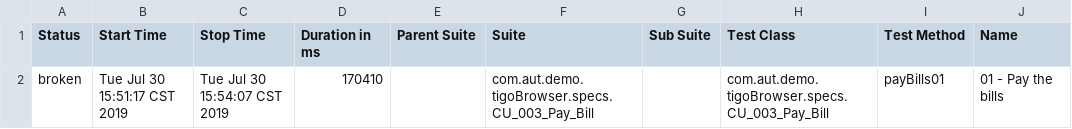
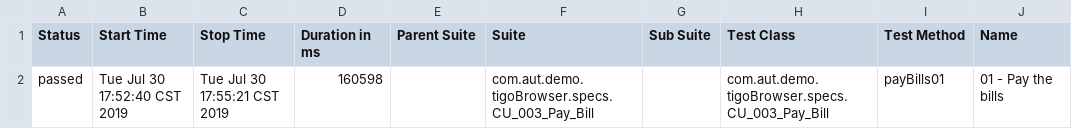
Before and after one commit to HenryAlejandroGuerra/DemoAutoMobile, a CSV file: DemoAutoMobile/allure-report/data/suites.csv, drawn as a sheet; only a part is shown; the diff names each change by its address in the sheet, - before the commit and + after, or states it on an @@ line.

```diff
--- a/DemoAutoMobile/allure-report/data/suites.csv
+++ b/DemoAutoMobile/allure-report/data/suites.csv
-A2 (Status): broken
+A2 (Status): passed
-B2 (Start Time): Tue Jul 30 15:51:17 CST 2019
+B2 (Start Time): Tue Jul 30 17:52:40 CST 2019
-C2 (Stop Time): Tue Jul 30 15:54:07 CST 2019
+C2 (Stop Time): Tue Jul 30 17:55:21 CST 2019
-D2 (Duration in ms): 170410
+D2 (Duration in ms): 160598
```
Also changed, not shown: 47 other files.
